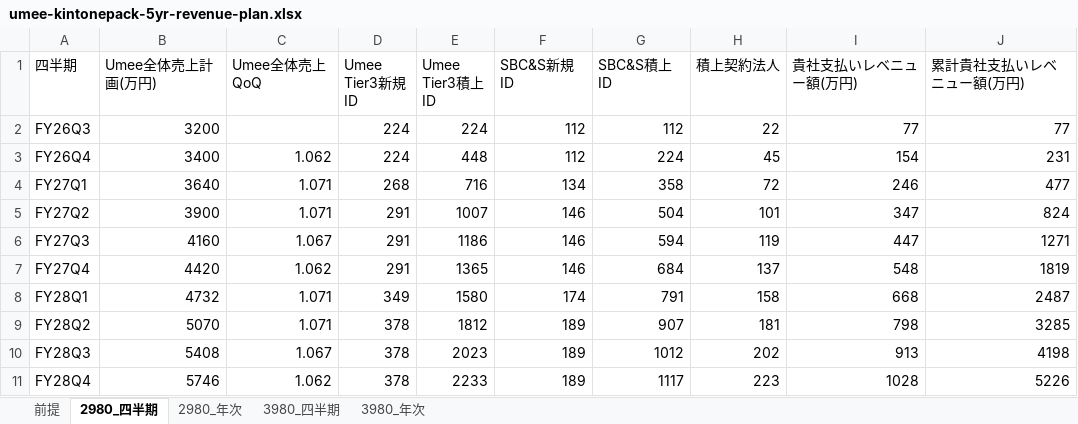
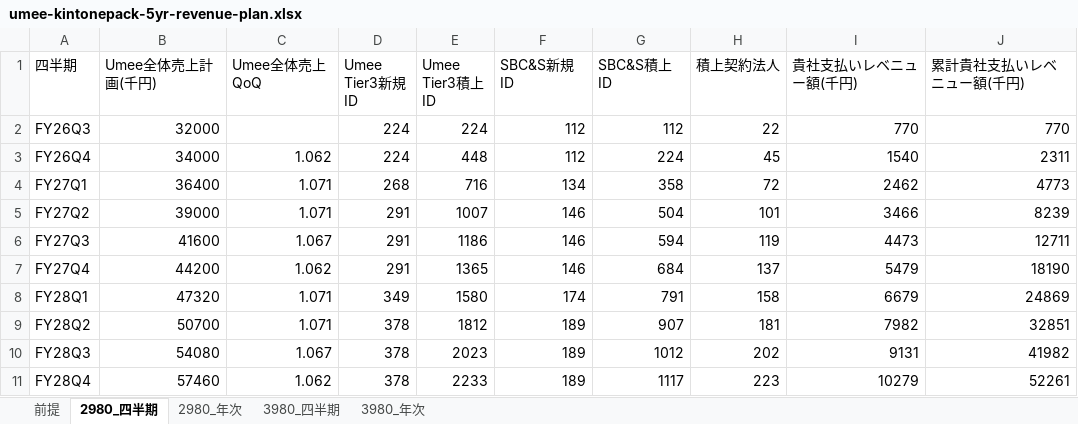
Before and after one commit to zumizumi-3/zumi-dev-lab, an Excel workbook: deck-system/decks/umee-sbcs-kintone-plan-3980/exports/umee-kintonepack-5yr-revenue-plan.xlsx, sheet 2980_四半期, drawn as a sheet; only a part is shown; values as stored, in another font and other column widths than the file's, no borders; the diff covers the shown part only; the diff names each change by its address in the sheet, - before the commit and + after, or states it on an @@ line.

```diff
--- a/deck-system/decks/umee-sbcs-kintone-plan-3980/exports/umee-kintonepack-5yr-revenue-plan.xlsx (sheet 2980_四半期)
+++ b/deck-system/decks/umee-sbcs-kintone-plan-3980/exports/umee-kintonepack-5yr-revenue-plan.xlsx (sheet 2980_四半期)
-B1: Umee全体売上計画(万円)
+B1: Umee全体売上計画(千円)
-I1: 貴社支払いレベニュー額(万円)
+I1: 貴社支払いレベニュー額(千円)
-J1: 累計貴社支払いレベニュー額(万円)
+J1: 累計貴社支払いレベニュー額(千円)
-B2 (Umee全体売上計画(千円)): 3200
+B2 (Umee全体売上計画(千円)): 32000
-I2 (貴社支払いレベニュー額(千円)): 77
+I2 (貴社支払いレベニュー額(千円)): 770
-J2 (累計貴社支払いレベニュー額(千円)): 77
+J2 (累計貴社支払いレベニュー額(千円)): 770
-B3 (Umee全体売上計画(千円)): 3400
+B3 (Umee全体売上計画(千円)): 34000
-I3 (貴社支払いレベニュー額(千円)): 154
+I3 (貴社支払いレベニュー額(千円)): 1540
-J3 (累計貴社支払いレベニュー額(千円)): 231
+J3 (累計貴社支払いレベニュー額(千円)): 2311
-B4 (Umee全体売上計画(千円)): 3640
+B4 (Umee全体売上計画(千円)): 36400
-I4 (貴社支払いレベニュー額(千円)): 246
+I4 (貴社支払いレベニュー額(千円)): 2462
-J4 (累計貴社支払いレベニュー額(千円)): 477
+J4 (累計貴社支払いレベニュー額(千円)): 4773
-B5 (Umee全体売上計画(千円)): 3900
+B5 (Umee全体売上計画(千円)): 39000
-I5 (貴社支払いレベニュー額(千円)): 347
+I5 (貴社支払いレベニュー額(千円)): 3466
-J5 (累計貴社支払いレベニュー額(千円)): 824
+J5 (累計貴社支払いレベニュー額(千円)): 8239
-B6 (Umee全体売上計画(千円)): 4160
+B6 (Umee全体売上計画(千円)): 41600
-I6 (貴社支払いレベニュー額(千円)): 447
+I6 (貴社支払いレベニュー額(千円)): 4473
-J6 (累計貴社支払いレベニュー額(千円)): 1271
+J6 (累計貴社支払いレベニュー額(千円)): 12711
-B7 (Umee全体売上計画(千円)): 4420
+B7 (Umee全体売上計画(千円)): 44200
-I7 (貴社支払いレベニュー額(千円)): 548
+I7 (貴社支払いレベニュー額(千円)): 5479
-J7 (累計貴社支払いレベニュー額(千円)): 1819
+J7 (累計貴社支払いレベニュー額(千円)): 18190
-B8 (Umee全体売上計画(千円)): 4732
+B8 (Umee全体売上計画(千円)): 47320
-I8 (貴社支払いレベニュー額(千円)): 668
+I8 (貴社支払いレベニュー額(千円)): 6679
-J8 (累計貴社支払いレベニュー額(千円)): 2487
+J8 (累計貴社支払いレベニュー額(千円)): 24869
-B9 (Umee全体売上計画(千円)): 5070
+B9 (Umee全体売上計画(千円)): 50700
-I9 (貴社支払いレベニュー額(千円)): 798
+I9 (貴社支払いレベニュー額(千円)): 7982
-J9 (累計貴社支払いレベニュー額(千円)): 3285
+J9 (累計貴社支払いレベニュー額(千円)): 32851
-B10 (Umee全体売上計画(千円)): 5408
+B10 (Umee全体売上計画(千円)): 54080
-I10 (貴社支払いレベニュー額(千円)): 913
+I10 (貴社支払いレベニュー額(千円)): 9131
-J10 (累計貴社支払いレベニュー額(千円)): 4198
+J10 (累計貴社支払いレベニュー額(千円)): 41982
-B11 (Umee全体売上計画(千円)): 5746
+B11 (Umee全体売上計画(千円)): 57460
-I11 (貴社支払いレベニュー額(千円)): 1028
+I11 (貴社支払いレベニュー額(千円)): 10279
-J11 (累計貴社支払いレベニュー額(千円)): 5226
+J11 (累計貴社支払いレベニュー額(千円)): 52261
```
Also changed, not shown: 30 edited cells elsewhere in this sheet, sheet 3980_四半期, sheet 2980_年次, sheet 3980_年次, sheet 前提, deck-system/decks/umee-sbcs-kintone-plan/exports/umee-kintonepack-5yr-revenue-plan.xlsx, 4 other files.
